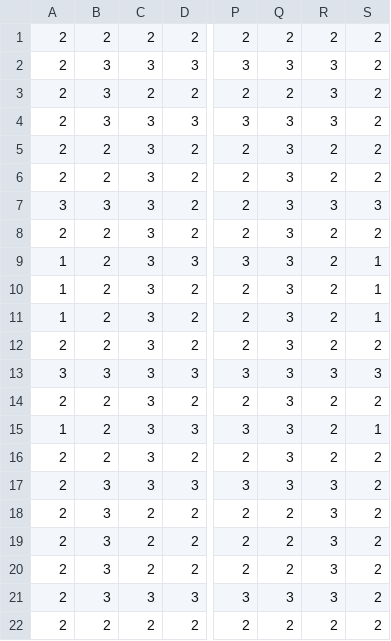
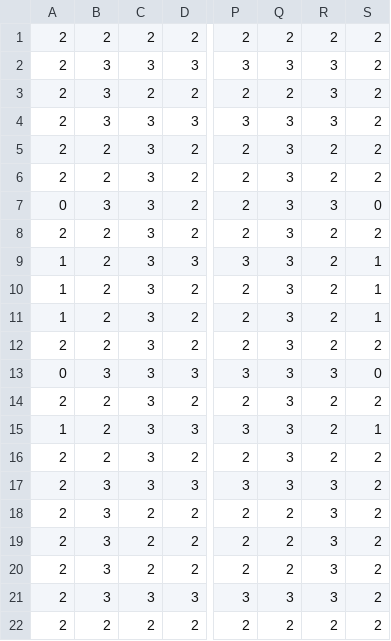
Before and after one commit to DeSinetyV/pacmanPhaser, a CSV file: public/assets/grid2.csv, drawn as a sheet; only a part is shown, gaps mark what is left out; the diff names each change by its address in the sheet, - before the commit and + after, or states it on an @@ line.

```diff
--- a/public/assets/grid2.csv
+++ b/public/assets/grid2.csv
-A7: 3
+A7: 0
-S7: 3
+S7: 0
-A13: 3
+A13: 0
-S13: 3
+S13: 0
```
Also changed, not shown: public/assets/grid1.csv, public/assets/grid3.csv, 35 other files.
